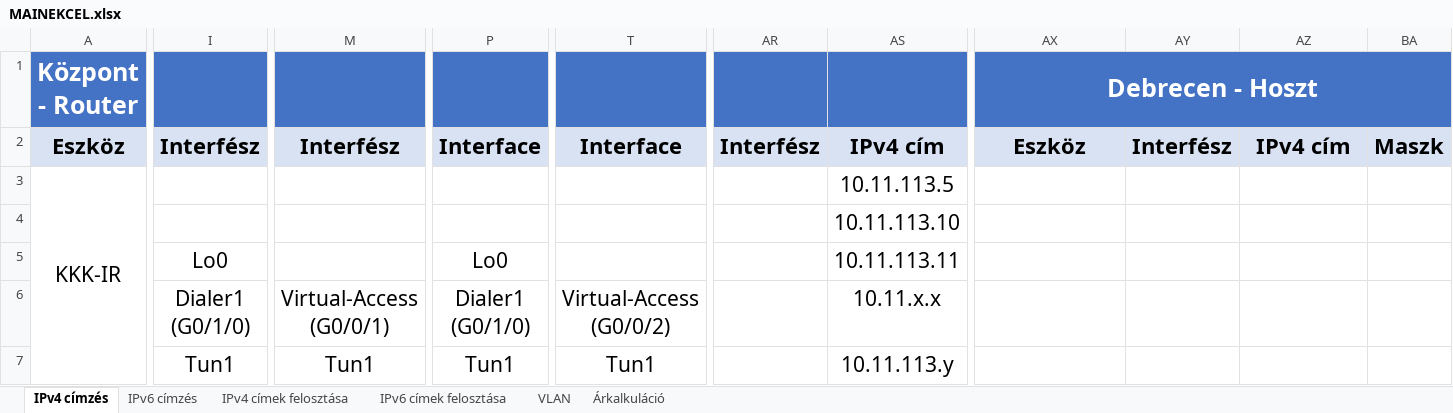
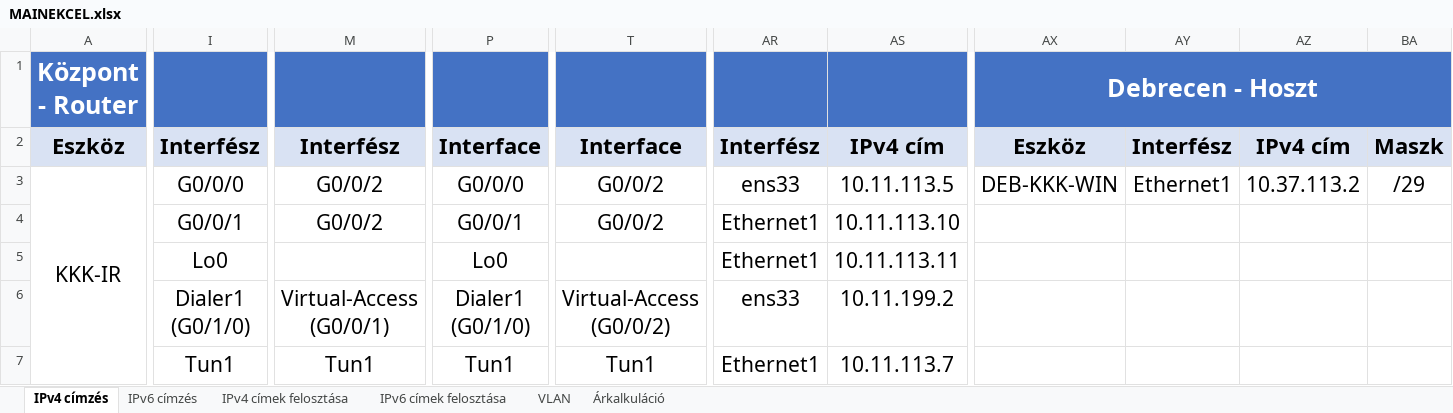
Before and after one commit to Tekergo2004/KihagyhatatlanKincsek, an Excel workbook: egyeb-fileok/MAINEKCEL.xlsx, sheet IPv4 címzés, drawn as a sheet; only a part is shown, gaps mark what is left out; values as stored, in another font and other column widths than the file's, no borders; conditional formats not drawn; the diff covers the shown part only; the diff names each change by its address in the sheet, - before the commit and + after, or states it on an @@ line.

```diff
--- a/egyeb-fileok/MAINEKCEL.xlsx (sheet IPv4 címzés)
+++ b/egyeb-fileok/MAINEKCEL.xlsx (sheet IPv4 címzés)
-I3: (empty)
+I3: G0/0/0
-M3:M4: (empty)
+M3:M4: G0/0/2
-P3: (empty)
+P3: G0/0/0
-T3:T4: (empty)
+T3:T4: G0/0/2
-AR3: (empty)
+AR3: ens33
-AX3: (empty)
+AX3: DEB-KKK-WIN
-AY3: (empty)
+AY3: Ethernet1
-AZ3: (empty)
+AZ3: 10.37.113.2
-BA3: (empty)
+BA3: /29
-I4: (empty)
+I4: G0/0/1
-P4: (empty)
+P4: G0/0/1
-AR4:AR5: (empty)
+AR4:AR5: Ethernet1
-AR6: (empty)
+AR6: ens33
-AS6: 10.11.x.x
+AS6: 10.11.199.2
-AR7: (empty)
+AR7: Ethernet1
-AS7: 10.11.113.y
+AS7: 10.11.113.7
```
Also changed, not shown: 30 edited cells and cell formats elsewhere in this sheet, sheet IPv6 címzés, sheet IPv4 címek felosztása, sheet IPv6 címek felosztása.
